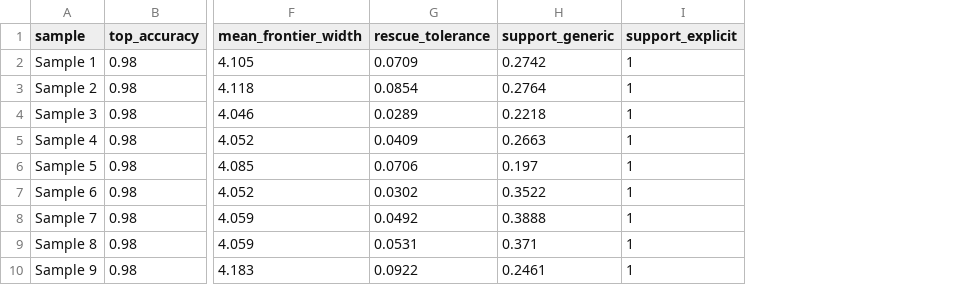
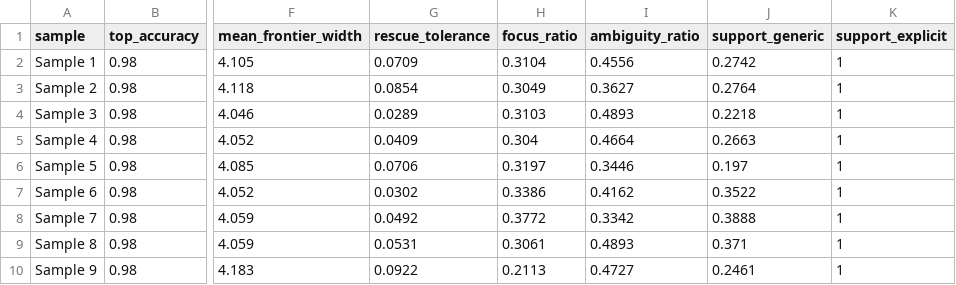
Before and after one commit to AssistOS-AI/autoResearchLib, a CSV file: experiments/experiment4/sensitivity-samples.csv, drawn as a sheet; only a part is shown, gaps mark what is left out; the diff names each change by its address in the sheet, - before the commit and + after, or states it on an @@ line.

```diff
--- a/experiments/experiment4/sensitivity-samples.csv
+++ b/experiments/experiment4/sensitivity-samples.csv
+column H (focus_ratio), rows 2-10: 0.3104 | 0.3049 | 0.3103 | 0.304 | 0.3197 | 0.3386 | 0.3772 | 0.3061 | 0.2113
+column I (ambiguity_ratio), rows 2-10: 0.4556 | 0.3627 | 0.4893 | 0.4664 | 0.3446 | 0.4162 | 0.3342 | 0.4893 | 0.4727
```
Also changed, not shown: 43 other files.
